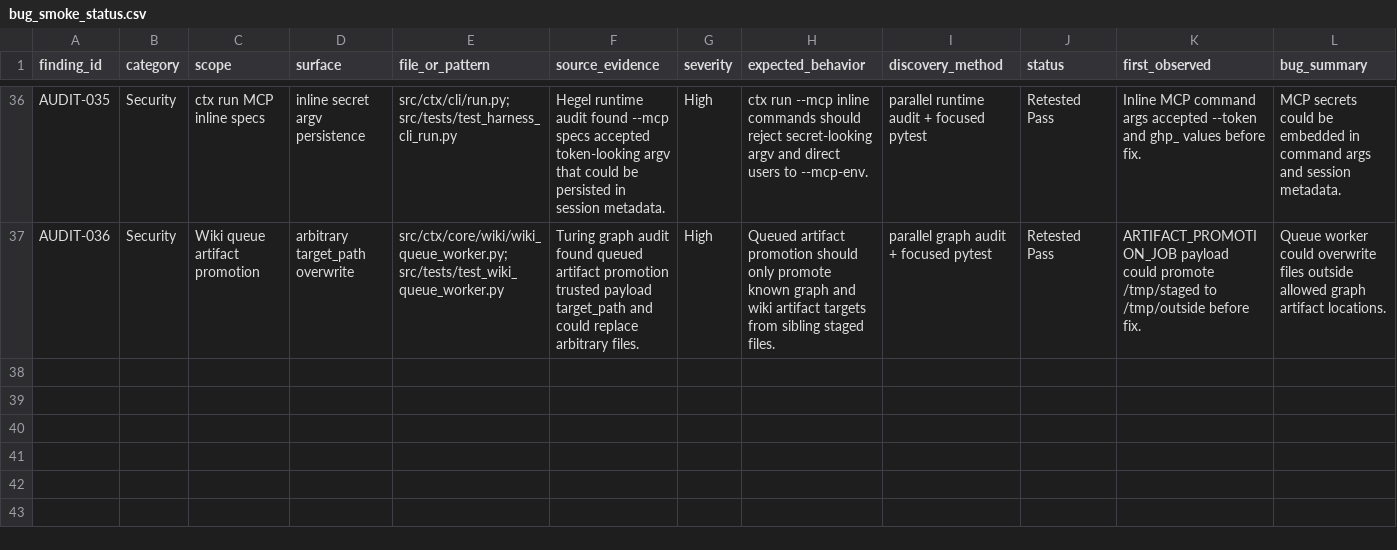
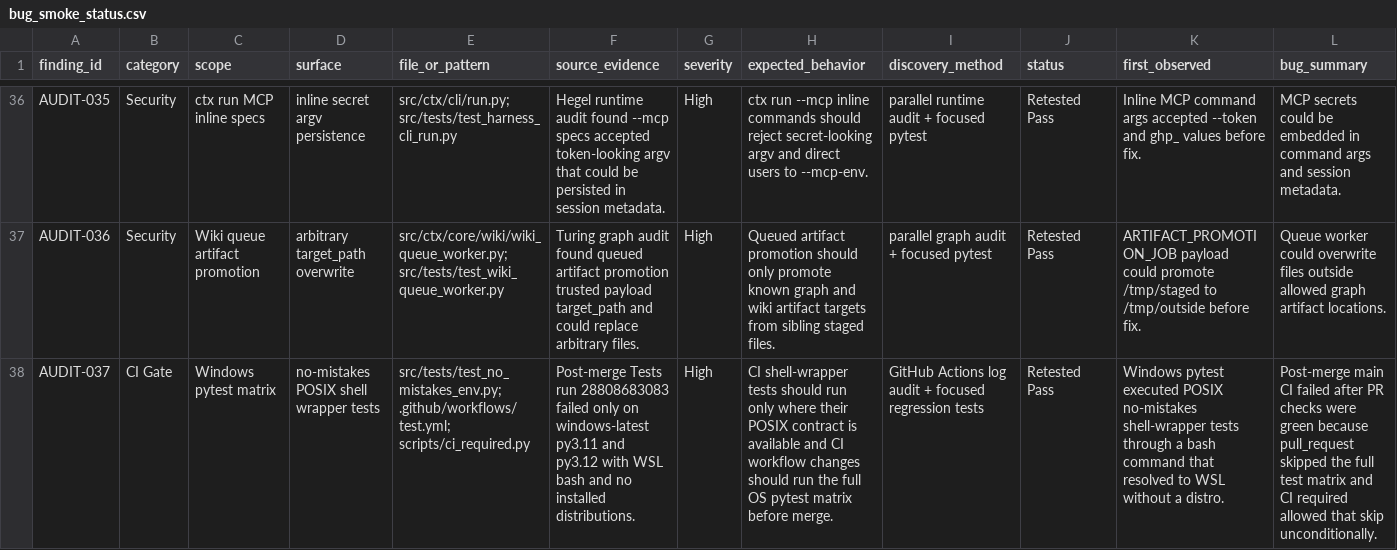
Before and after one commit to stevesolun/ctx, a CSV file: qa/bug_smoke_status.csv, drawn as a sheet; only a part is shown, gaps mark what is left out; rows hold the shown columns only; the diff names each change by its address in the sheet, - before the commit and + after, or states it on an @@ line.

Commit message:
ci: run full matrix for ci-risk PRs

```diff
--- a/qa/bug_smoke_status.csv
+++ b/qa/bug_smoke_status.csv
+row 38: AUDIT-037 | CI Gate | Windows pytest matrix | no-mistakes POSIX shell wrapper tests | src/tests/test_no_mistakes_env.py; .github/workflows/test.yml; scripts/ci_required.py | Post-merge Tests run 28808683083 failed only on windows-latest py3.11 and py3.12 with WSL bash and no installed distributions. | High | CI shell-wrapper tests should run only where their POSIX contract is available and CI workflow changes should run the full OS pytest matrix before merge. | GitHub Actions log audit + focused regression tests | Retested Pass | Windows pytest executed POSIX no-mistakes shell-wrapper tests through a bash command that resolved to WSL without a distro. | Post-merge main CI failed after PR checks were green because pull_request skipped the full test matrix and CI required allowed that skip unconditionally.
```
Also changed, not shown: 6 other files.
